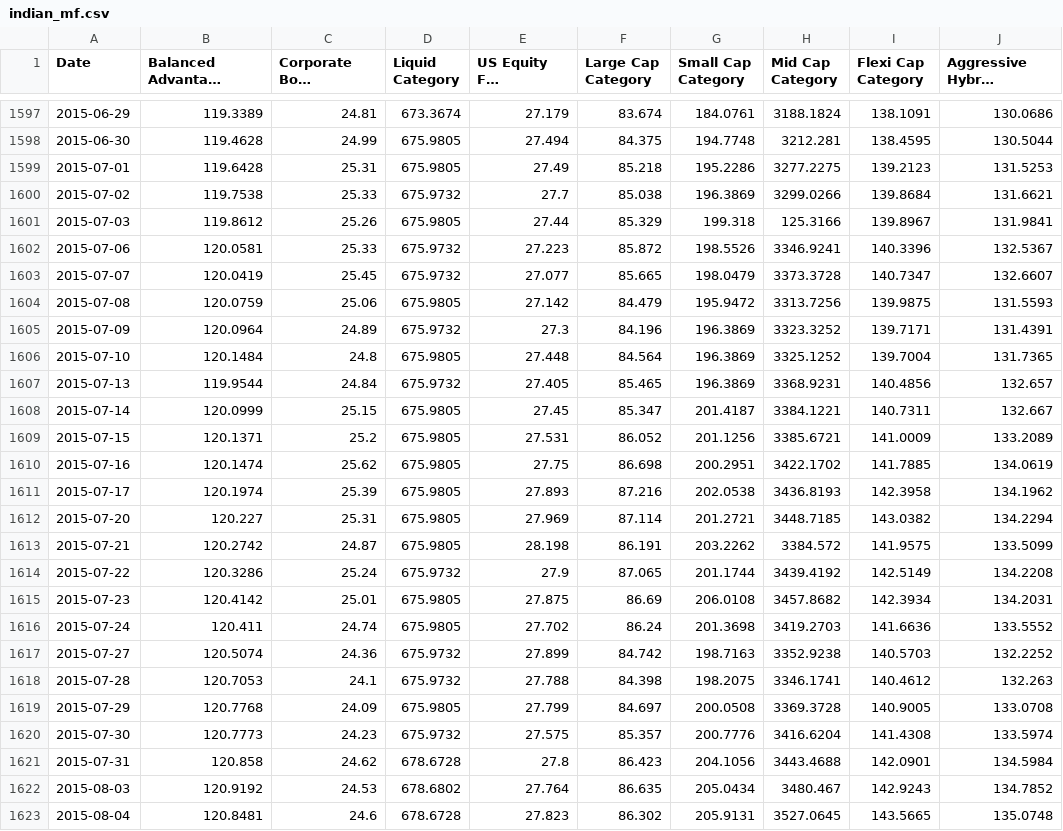
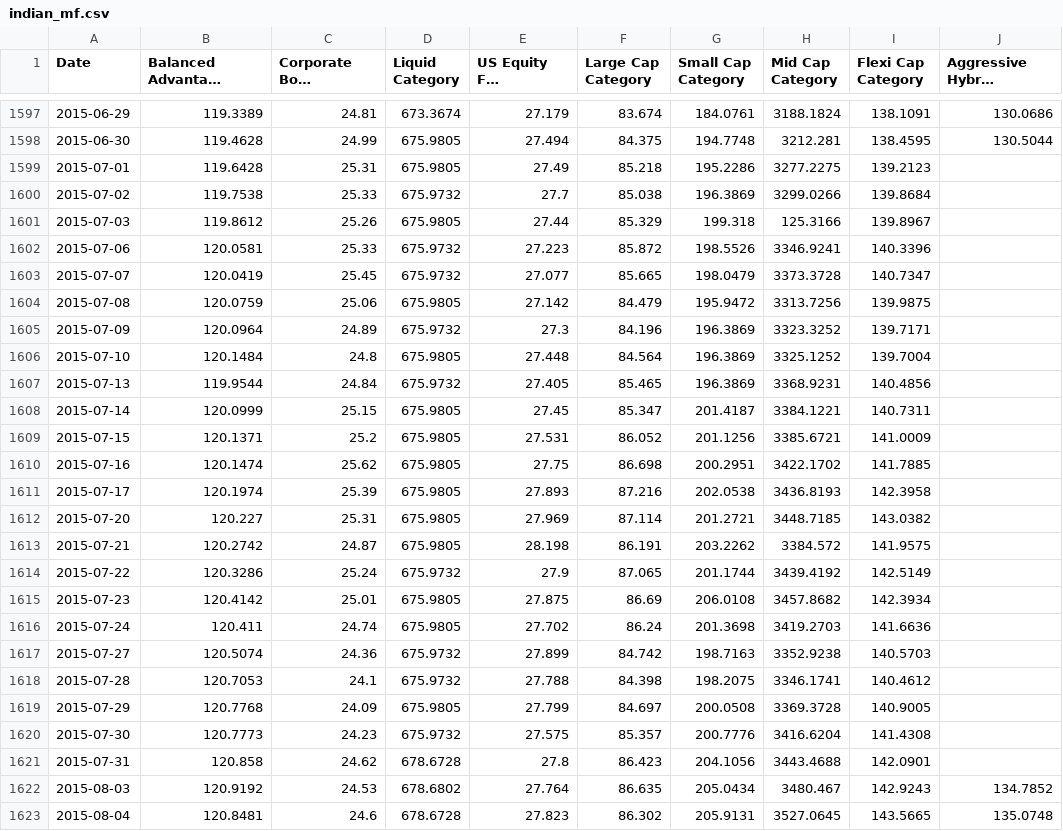
Before and after one commit to tanvigandhi1008/scripbox-seasonality-dashboard, a CSV file: data/raw/indian_mf.csv, drawn as a sheet; only a part is shown, gaps mark what is left out; long unchanged cells end in …; the diff covers the shown part only; the diff names each change by its address in the sheet, - before the commit and + after, or states it on an @@ line.

```diff
--- a/data/raw/indian_mf.csv
+++ b/data/raw/indian_mf.csv
-J1599 (Aggressive Hybrid Category): 131.5253
+J1599 (Aggressive Hybrid Category): (empty)
-J1600 (Aggressive Hybrid Category): 131.6621
+J1600 (Aggressive Hybrid Category): (empty)
-J1601 (Aggressive Hybrid Category): 131.9841
+J1601 (Aggressive Hybrid Category): (empty)
-J1602 (Aggressive Hybrid Category): 132.5367
+J1602 (Aggressive Hybrid Category): (empty)
-J1603 (Aggressive Hybrid Category): 132.6607
+J1603 (Aggressive Hybrid Category): (empty)
-J1604 (Aggressive Hybrid Category): 131.5593
+J1604 (Aggressive Hybrid Category): (empty)
-J1605 (Aggressive Hybrid Category): 131.4391
+J1605 (Aggressive Hybrid Category): (empty)
-J1606 (Aggressive Hybrid Category): 131.7365
+J1606 (Aggressive Hybrid Category): (empty)
-J1607 (Aggressive Hybrid Category): 132.657
+J1607 (Aggressive Hybrid Category): (empty)
-J1608 (Aggressive Hybrid Category): 132.667
+J1608 (Aggressive Hybrid Category): (empty)
-J1609 (Aggressive Hybrid Category): 133.2089
+J1609 (Aggressive Hybrid Category): (empty)
-J1610 (Aggressive Hybrid Category): 134.0619
+J1610 (Aggressive Hybrid Category): (empty)
-J1611 (Aggressive Hybrid Category): 134.1962
+J1611 (Aggressive Hybrid Category): (empty)
-J1612 (Aggressive Hybrid Category): 134.2294
+J1612 (Aggressive Hybrid Category): (empty)
-J1613 (Aggressive Hybrid Category): 133.5099
+J1613 (Aggressive Hybrid Category): (empty)
-J1614 (Aggressive Hybrid Category): 134.2208
+J1614 (Aggressive Hybrid Category): (empty)
-J1615 (Aggressive Hybrid Category): 134.2031
+J1615 (Aggressive Hybrid Category): (empty)
-J1616 (Aggressive Hybrid Category): 133.5552
+J1616 (Aggressive Hybrid Category): (empty)
-J1617 (Aggressive Hybrid Category): 132.2252
+J1617 (Aggressive Hybrid Category): (empty)
-J1618 (Aggressive Hybrid Category): 132.263
+J1618 (Aggressive Hybrid Category): (empty)
-J1619 (Aggressive Hybrid Category): 133.0708
+J1619 (Aggressive Hybrid Category): (empty)
-J1620 (Aggressive Hybrid Category): 133.5974
+J1620 (Aggressive Hybrid Category): (empty)
-J1621 (Aggressive Hybrid Category): 134.5984
+J1621 (Aggressive Hybrid Category): (empty)
```
Also changed, not shown: 142 edited cells elsewhere in this file, data/metadata.csv, data/processed/monthly_returns.csv, 3 other files.
